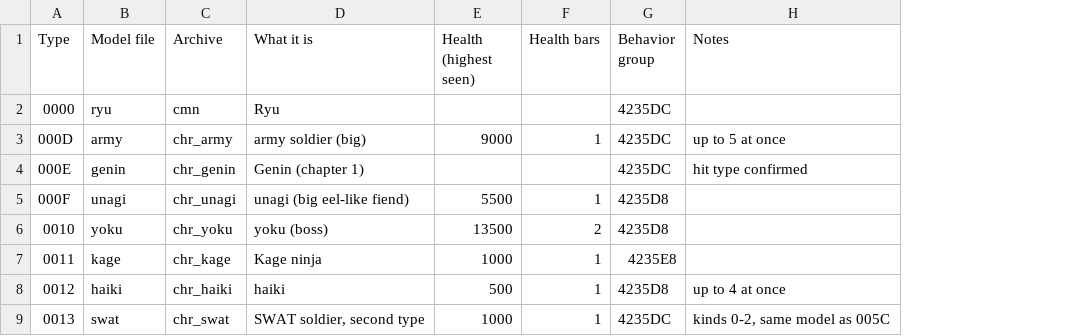
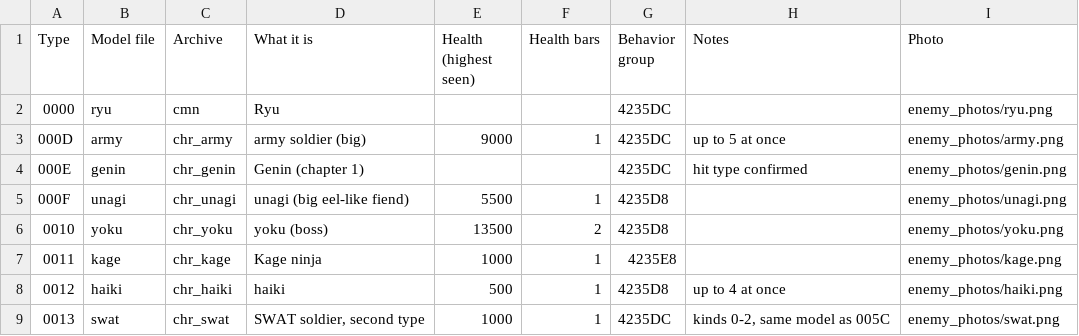
Before and after one commit to Amin447/ngbrecomp, a CSV file: docs/enemy_types.csv, drawn as a sheet; only a part is shown; the diff names each change by its address in the sheet, - before the commit and + after, or states it on an @@ line.

```diff
--- a/docs/enemy_types.csv
+++ b/docs/enemy_types.csv
+column I (Photo), rows 2-9: enemy_photos/ryu.png | enemy_photos/army.png | enemy_photos/genin.png | enemy_photos/unagi.png | enemy_photos/yoku.png | enemy_photos/kage.png | enemy_photos/haiki.png | enemy_photos/swat.png
```
Also changed, not shown: 1 other file.
